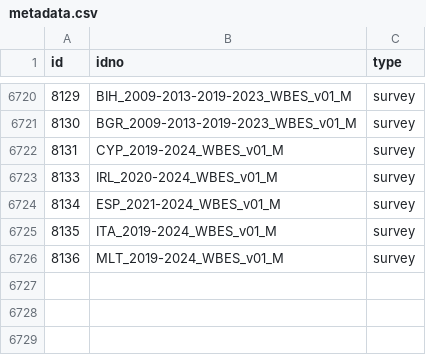
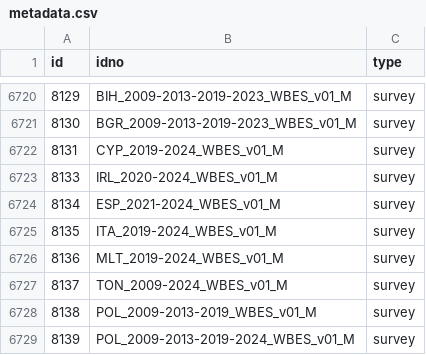
Before and after one commit to worldbank/mdl_collector, a CSV file: data/world_bank/metadata.csv, drawn as a sheet; only a part is shown, gaps mark what is left out; the diff names each change by its address in the sheet, - before the commit and + after, or states it on an @@ line.

```diff
--- a/data/world_bank/metadata.csv
+++ b/data/world_bank/metadata.csv
+row 6727: 8137 | TON_2009-2024_WBES_v01_M | survey
+row 6728: 8138 | POL_2009-2013-2019_WBES_v01_M | survey
+row 6729: 8139 | POL_2009-2013-2019-2024_WBES_v01_M | survey
```
